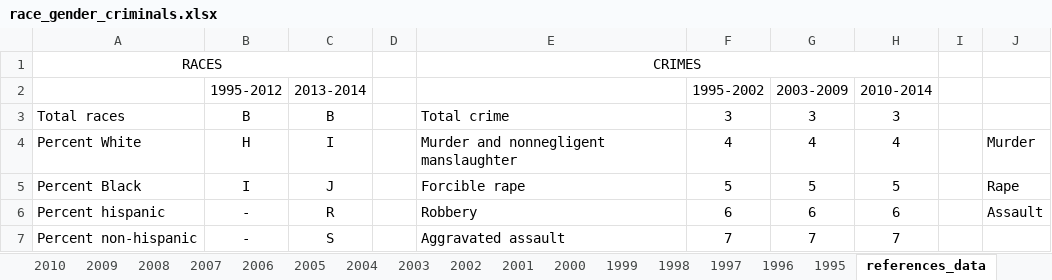
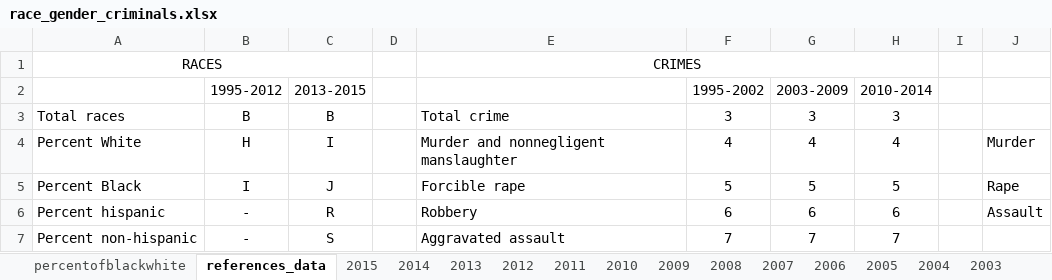
Before and after one commit to soodoku/face_of_crime, an Excel workbook: data/ucr/race_gender_criminals.xlsx, sheet references_data, drawn as a sheet; only a part is shown; values as stored, in another font and other column widths than the file's, no borders; the diff names each change by its address in the sheet, - before the commit and + after, or states it on an @@ line.

```diff
--- a/data/ucr/race_gender_criminals.xlsx (sheet references_data)
+++ b/data/ucr/race_gender_criminals.xlsx (sheet references_data)
+sheet tab: 2015
@@ sheet tab order changed: percentofblackwhite | references_data | 2015 | 2014 | 2013 | 2012 | 2011 | 2010 | 2009 | 2008 | 2007 | 2006 | 2005 | 2004 | 2003 @@
-C2: 2013-2014
+C2: 2013-2015
```
Also changed, not shown: sheet percentofblackwhite, data/ucr/Murder victim data.xlsx, 3 other files.
